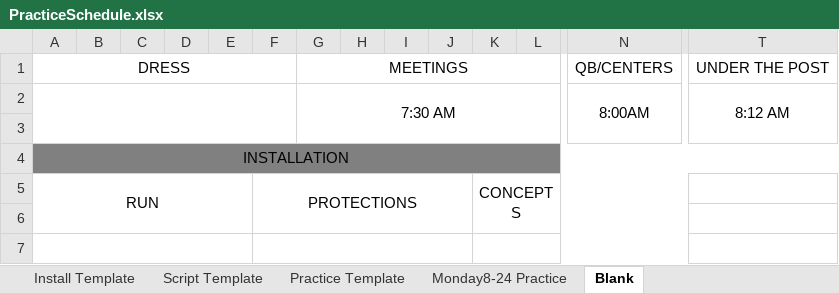
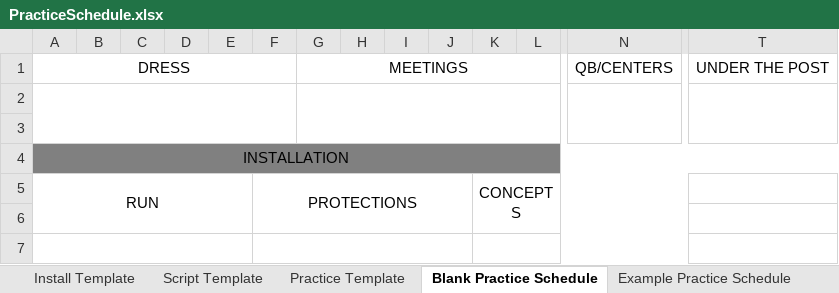
Before and after one commit to khradek/Definite6, an Excel workbook: public/PracticeSchedule.xlsx, sheet Blank Practice Schedule, drawn as a sheet; only a part is shown, gaps mark what is left out; values as stored, in another font and other column widths than the file's, no borders; rows hold the shown columns only; the diff names each change by its address in the sheet, - before the commit and + after, or states it on an @@ line.

```diff
--- a/public/PracticeSchedule.xlsx (sheet Blank Practice Schedule)
+++ b/public/PracticeSchedule.xlsx (sheet Blank Practice Schedule)
-sheet tab: Monday8-24 Practice
+sheet tab: Example Practice Schedule
-sheet tab: Blank
+sheet tab: Blank Practice Schedule
@@ sheet tab order changed: Install Template | Script Template | Practice Template | Blank Practice Schedule | Example Practice Schedule @@
-row 2:  |  |  |  |  |  | 7:30 AM |  |  |  |  |  | 8:00AM | 8:12 AM
+row 2: (empty)
```
Also changed, not shown: 18 other files.
